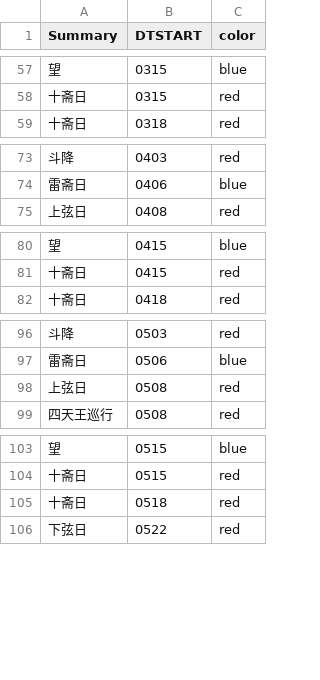
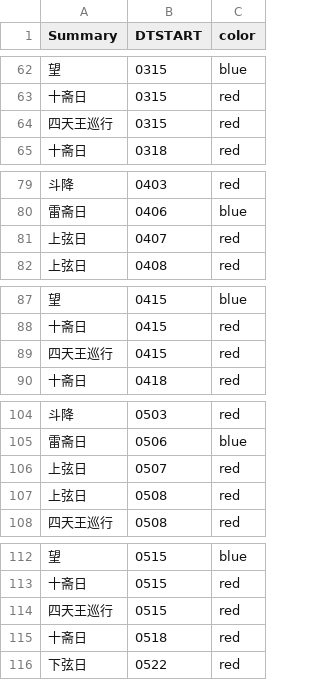
Before and after one commit to saleo/skcalDaysGenerator, a CSV file: public/lunar-monthly.csv, drawn as a sheet; only a part is shown, gaps mark what is left out; the diff covers the shown part only; the diff names each change by its address in the sheet, - before the commit and + after, or states it on an @@ line.

```diff
--- a/public/lunar-monthly.csv
+++ b/public/lunar-monthly.csv
+row 64: 四天王巡行 | 0315 | red
+row 81: 上弦日 | 0407 | red
+row 89: 四天王巡行 | 0415 | red
+row 106: 上弦日 | 0507 | red
+row 114: 四天王巡行 | 0515 | red
```
Also changed, not shown: 19 added rows elsewhere in this file, public/lunar2018yearly.csv, public/lunar2019yearly.csv, 7 other files.
